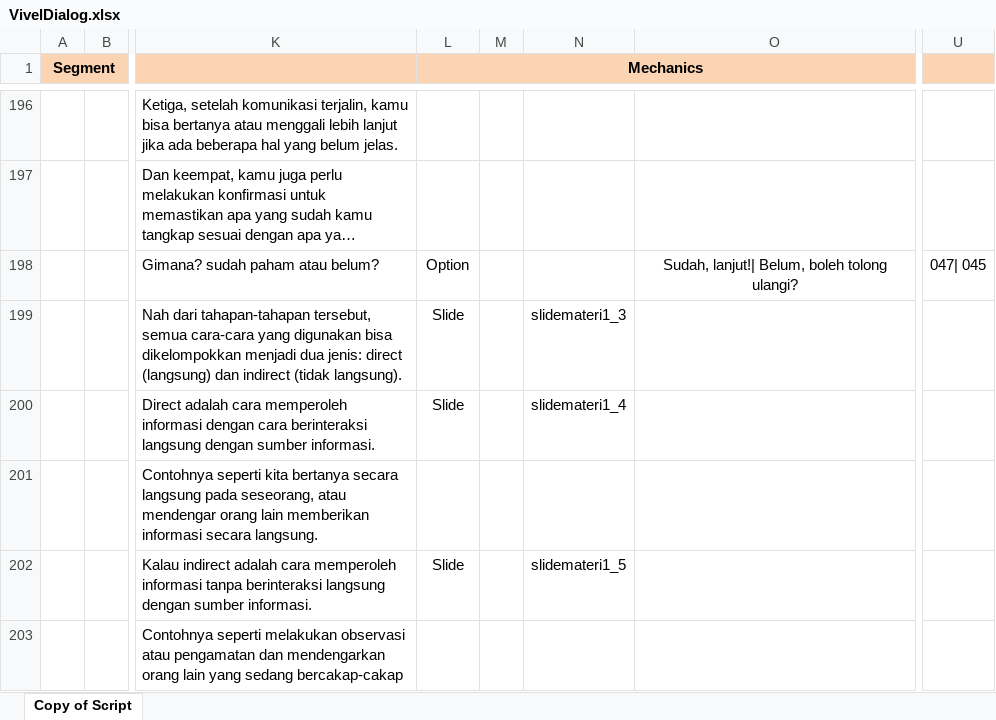
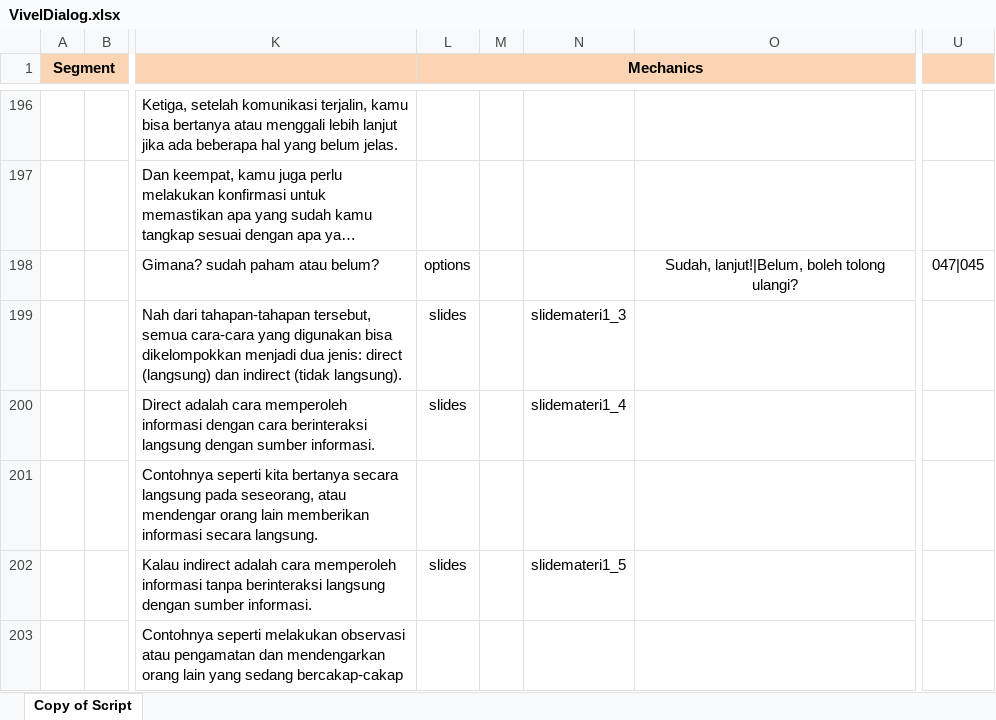
Before and after one commit to viveljs/viveljs, an Excel workbook: VivelDialog.xlsx, sheet Copy of Script, drawn as a sheet; only a part is shown, gaps mark what is left out; long unchanged cells end in …; values as stored, in another font and other column widths than the file's, no borders; the diff covers the shown part only; the diff names each change by its address in the sheet, - before the commit and + after, or states it on an @@ line.

```diff
--- a/VivelDialog.xlsx (sheet Copy of Script)
+++ b/VivelDialog.xlsx (sheet Copy of Script)
-L198 (Mechanics): Option
+L198 (Mechanics): options
-O198: Sudah, lanjut!| Belum, boleh tolong ulangi?
+O198: Sudah, lanjut!|Belum, boleh tolong ulangi?
-U198: 047| 045
+U198: 047|045
-L199:L200 (Mechanics): Slide
+L199:L200 (Mechanics): slides
-L202 (Mechanics): Slide
+L202 (Mechanics): slides
```
Also changed, not shown: 348 edited cells elsewhere in this sheet.
